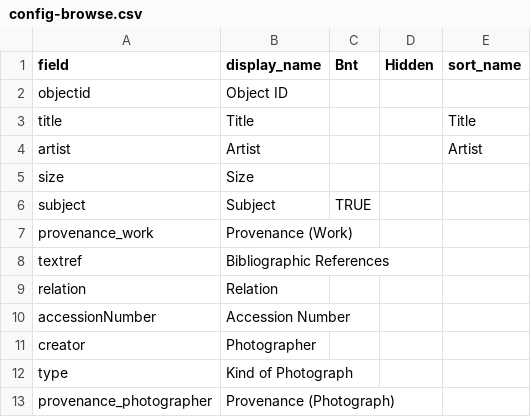
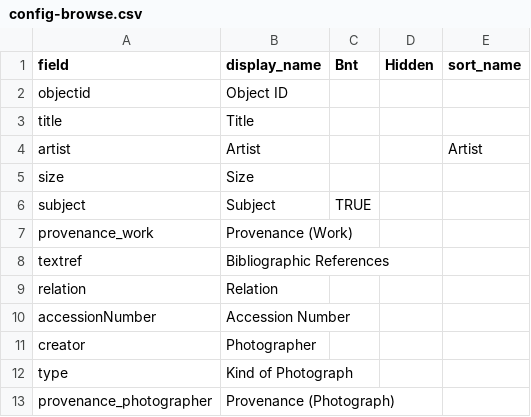
Before and after one commit to info663-sp24/team1, a CSV file: _data/config-browse.csv, drawn as a sheet.

Commit message:
Update config-browse.csv

```diff
--- a/_data/config-browse.csv
+++ b/_data/config-browse.csv
@@ -2,3 +2,3 @@ field,display_name,Bnt,Hidden,sort_name
 objectid,Object ID,,,
-title,Title,,,Title
+title,Title,,,
 artist,Artist,,,Artist
```
